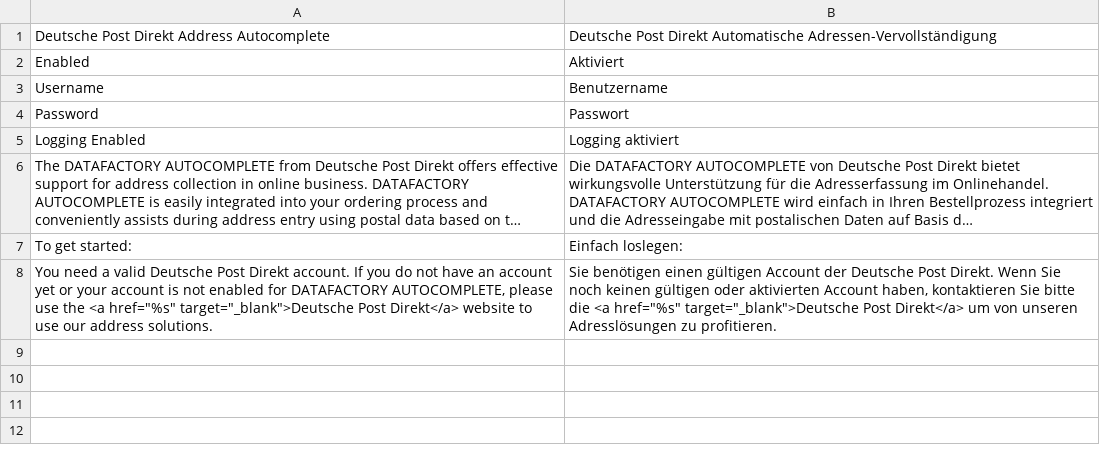
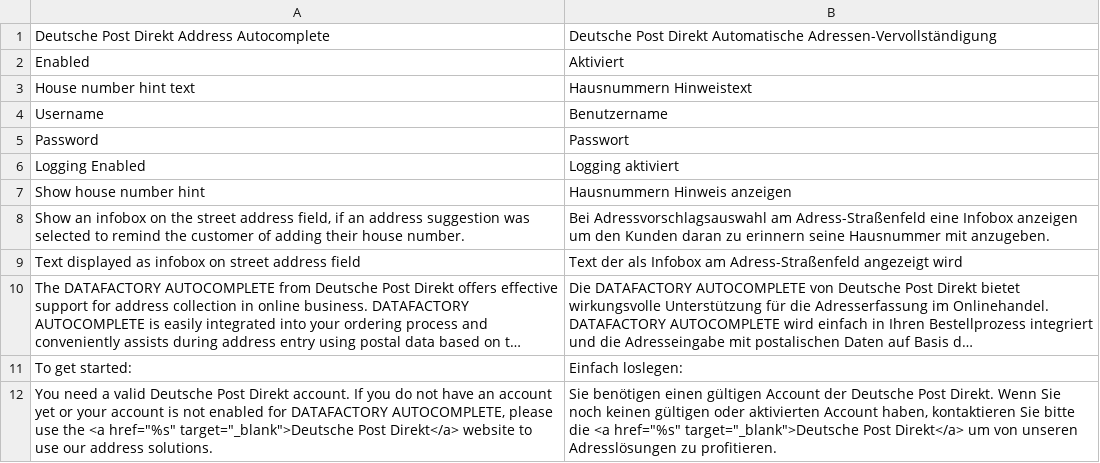
Before and after one commit to netresearch/deutschepost-module-autocomplete-m1, a CSV file: src/app/locale/de_DE/Postdirekt_Autocomplete.csv, drawn as a sheet; long unchanged cells end in …; the diff names each change by its address in the sheet, - before the commit and + after, or states it on an @@ line.

Commit message:
PDONE-77: House number hint configuration

```diff
--- a/src/app/locale/de_DE/Postdirekt_Autocomplete.csv
+++ b/src/app/locale/de_DE/Postdirekt_Autocomplete.csv
+row 3: House number hint text | Hausnummern Hinweistext
+row 7: Show house number hint | Hausnummern Hinweis anzeigen
+row 8: Show an infobox on the street address field, if an address suggestion was selected to remind the customer of adding their house number. | Bei Adressvorschlagsauswahl am Adress-Straßenfeld eine Infobox anzeigen um den Kunden daran zu erinnern seine Hausnummer mit anzugeben.
+row 9: Text displayed as infobox on street address field | Text der als Infobox am Adress-Straßenfeld angezeigt wird
```
Also changed, not shown: src/app/locale/en_US/Postdirekt_Autocomplete.csv, 8 other files.
